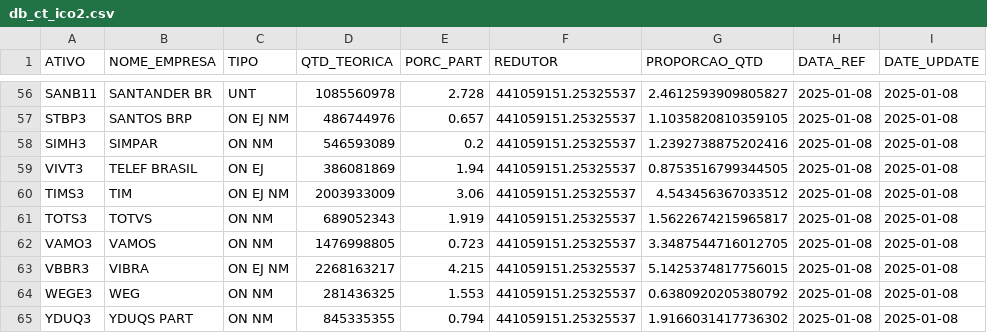
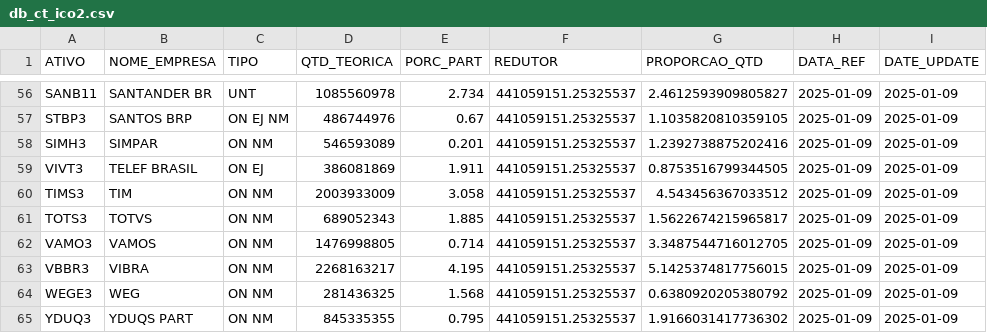
Before and after one commit to jnyjhow/portfolio_ds_mf, a CSV file: result/db_ct_ico2.csv, drawn as a sheet; only a part is shown, gaps mark what is left out; the diff covers the shown part only; the diff names each change by its address in the sheet, - before the commit and + after, or states it on an @@ line.

```diff
--- a/result/db_ct_ico2.csv
+++ b/result/db_ct_ico2.csv
-E56 (PORC_PART): 2.728
+E56 (PORC_PART): 2.734
-H56:H65 (DATA_REF): 2025-01-08
+H56:H65 (DATA_REF): 2025-01-09
-I56:I65 (DATE_UPDATE): 2025-01-08
+I56:I65 (DATE_UPDATE): 2025-01-09
-E57 (PORC_PART): 0.657
+E57 (PORC_PART): 0.67
-E58 (PORC_PART): 0.2
+E58 (PORC_PART): 0.201
-E59 (PORC_PART): 1.94
+E59 (PORC_PART): 1.911
-C60 (TIPO): ON EJ NM
+C60 (TIPO): ON NM
-E60 (PORC_PART): 3.06
+E60 (PORC_PART): 3.058
-E61 (PORC_PART): 1.919
+E61 (PORC_PART): 1.885
-E62 (PORC_PART): 0.723
+E62 (PORC_PART): 0.714
-C63 (TIPO): ON EJ NM
+C63 (TIPO): ON NM
-E63 (PORC_PART): 4.215
+E63 (PORC_PART): 4.195
-E64 (PORC_PART): 1.553
+E64 (PORC_PART): 1.568
-E65 (PORC_PART): 0.794
+E65 (PORC_PART): 0.795
```
Also changed, not shown: 160 edited cells elsewhere in this file, result/db_ct_ico2_mod_setor.csv, result/db_ct_icon.csv, 29 other files.
